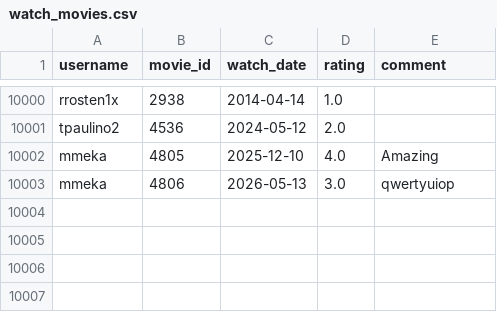
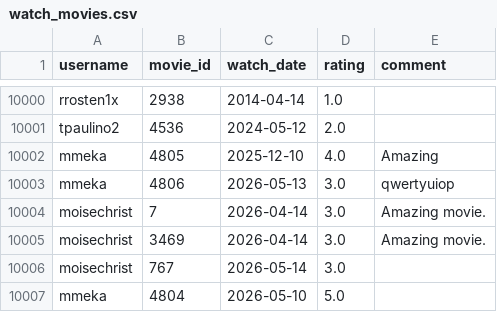
Before and after one commit to python-data-science-2026/Movie-Recommendation-System, a CSV file: data/watch_movies.csv, drawn as a sheet; only a part is shown, gaps mark what is left out.

```diff
--- a/data/watch_movies.csv
+++ b/data/watch_movies.csv
@@ -10003 +10003,5 @@ mmeka,4805,2025-12-10,4.0,Amazing
 mmeka,4806,2026-05-13,3.0,qwertyuiop
+moisechrist,7,2026-04-14,3.0,Amazing movie.
+moisechrist,3469,2026-04-14,3.0,Amazing movie.
+moisechrist,767,2026-05-14,3.0,
+mmeka,4804,2026-05-10,5.0,
```
Also changed, not shown: data/movies_genres.csv, data/user_actors.csv, 3 other files.
